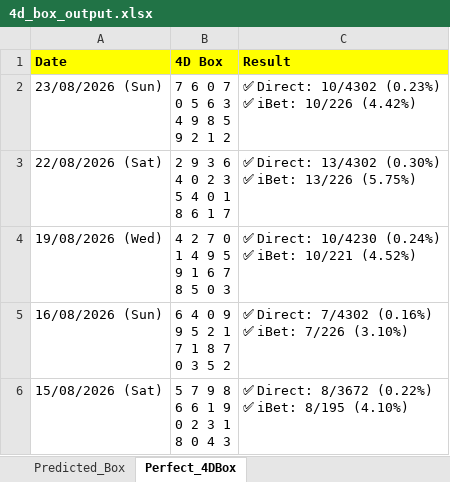
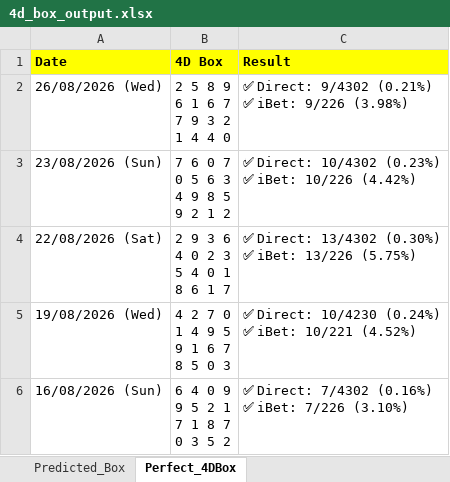
Before and after one commit to apiusage/sg-4d-json, an Excel workbook: 4d_box_output.xlsx, sheet Perfect_4DBox, drawn as a sheet; only a part is shown; the shorter side is filled out with more unchanged rows; values as stored, in another font and other column widths than the file's, no borders; ↵ is a line break in a cell; the diff names each change by its address in the sheet, - before the commit and + after, or states it on an @@ line.

```diff
--- a/4d_box_output.xlsx (sheet Perfect_4DBox)
+++ b/4d_box_output.xlsx (sheet Perfect_4DBox)
+row 2: 26/08/2026 (Wed) | 2 5 8 9 ↵ 6 1 6 7 ↵ 7 9 3 2 ↵ 1 4 4 0 | ✅ Direct: 9/4302 (0.21%) ↵ ✅ iBet: 9/226 (3.98%)
```
Also changed, not shown: sheet Predicted_Box, 1 other file.
